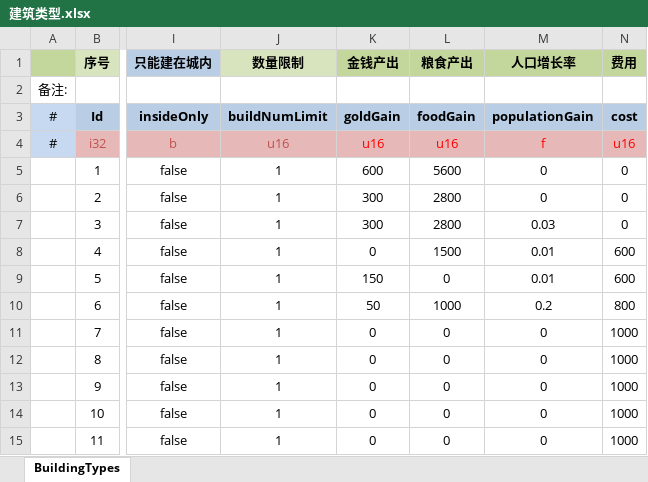
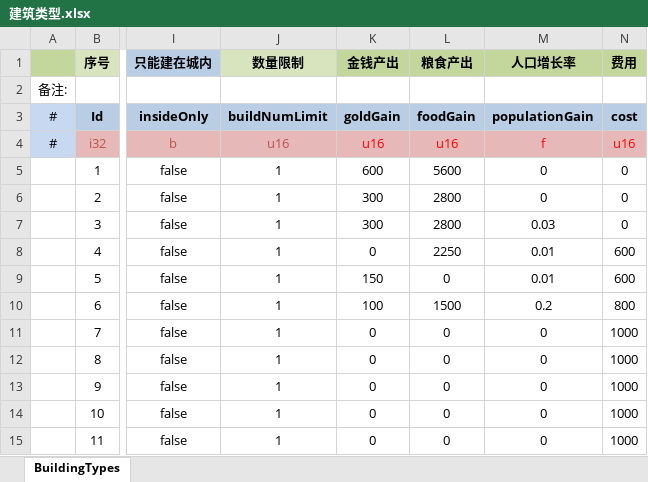
Before and after one commit to JoeLongma/sango_infinity, an Excel workbook: Data/Export/Common/建筑类型.xlsx, sheet BuildingTypes, drawn as a sheet; only a part is shown, gaps mark what is left out; values as stored, in another font and other column widths than the file's, no borders; the diff names each change by its address in the sheet, - before the commit and + after, or states it on an @@ line.

```diff
--- a/Data/Export/Common/建筑类型.xlsx (sheet BuildingTypes)
+++ b/Data/Export/Common/建筑类型.xlsx (sheet BuildingTypes)
-L8 (粮食产出): 1500
+L8 (粮食产出): 2250
-K10 (金钱产出): 50
+K10 (金钱产出): 100
-L10 (粮食产出): 1000
+L10 (粮食产出): 1500
```
Also changed, not shown: Data/Export/Common/城市等级配置.xlsx, Data/Export/Common/部队类型.xlsx, 18 other files.
